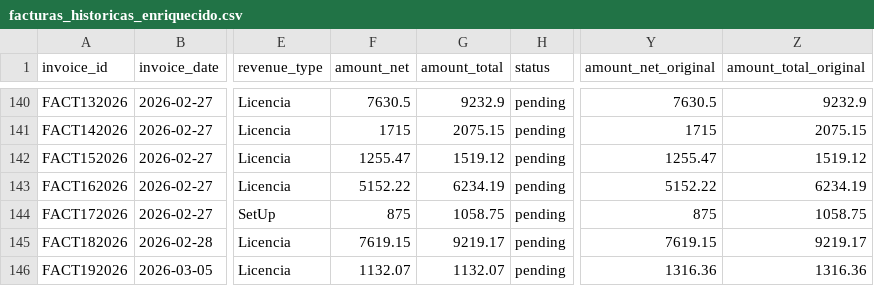
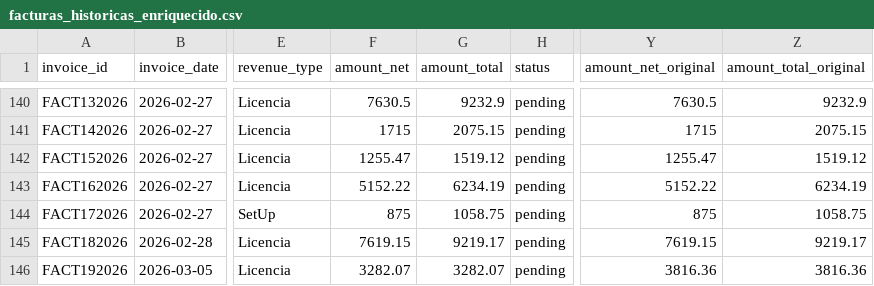
Before and after one commit to ifm1912/dashboard-financiero, a CSV file: public/data/facturas_historicas_enriquecido.csv, drawn as a sheet; only a part is shown, gaps mark what is left out; the diff names each change by its address in the sheet, - before the commit and + after, or states it on an @@ line.

Commit message:
Auto-sync facturas: editar FACT192026

```diff
--- a/public/data/facturas_historicas_enriquecido.csv
+++ b/public/data/facturas_historicas_enriquecido.csv
-F146 (amount_net): 1132.07
+F146 (amount_net): 3282.07
-G146 (amount_total): 1132.07
+G146 (amount_total): 3282.07
-Y146 (amount_net_original): 1316.36
+Y146 (amount_net_original): 3816.36
-Z146 (amount_total_original): 1316.36
+Z146 (amount_total_original): 3816.36
```
